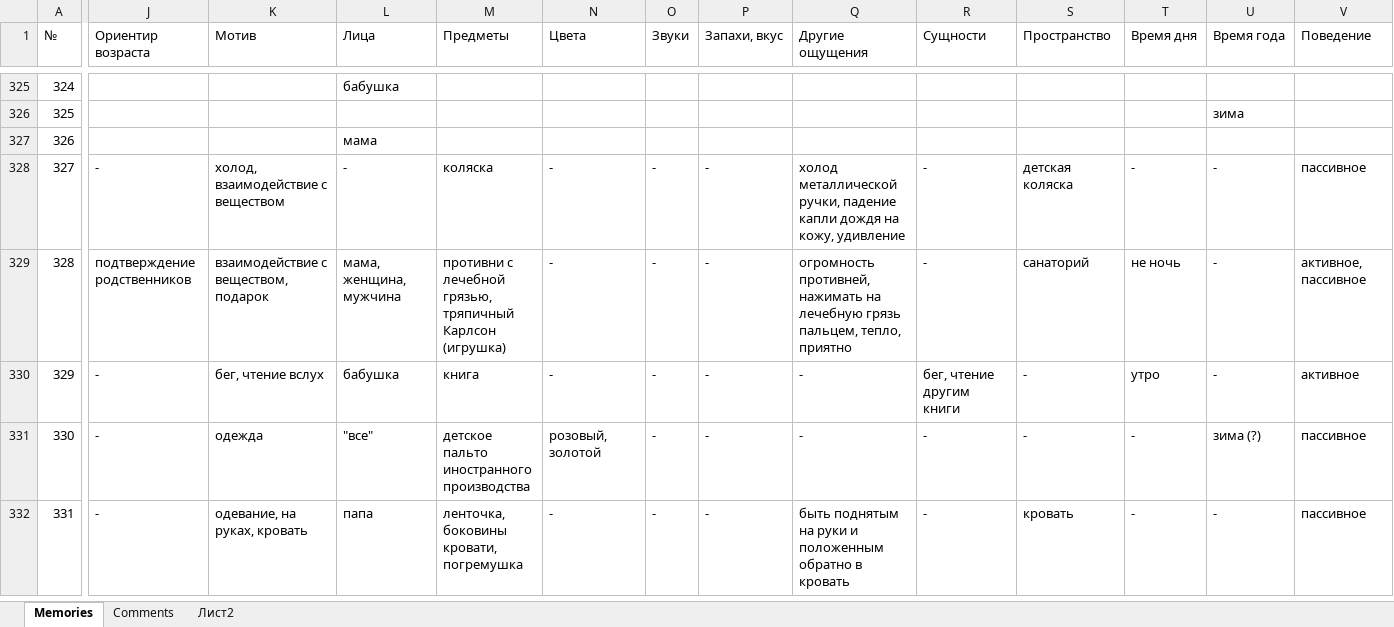
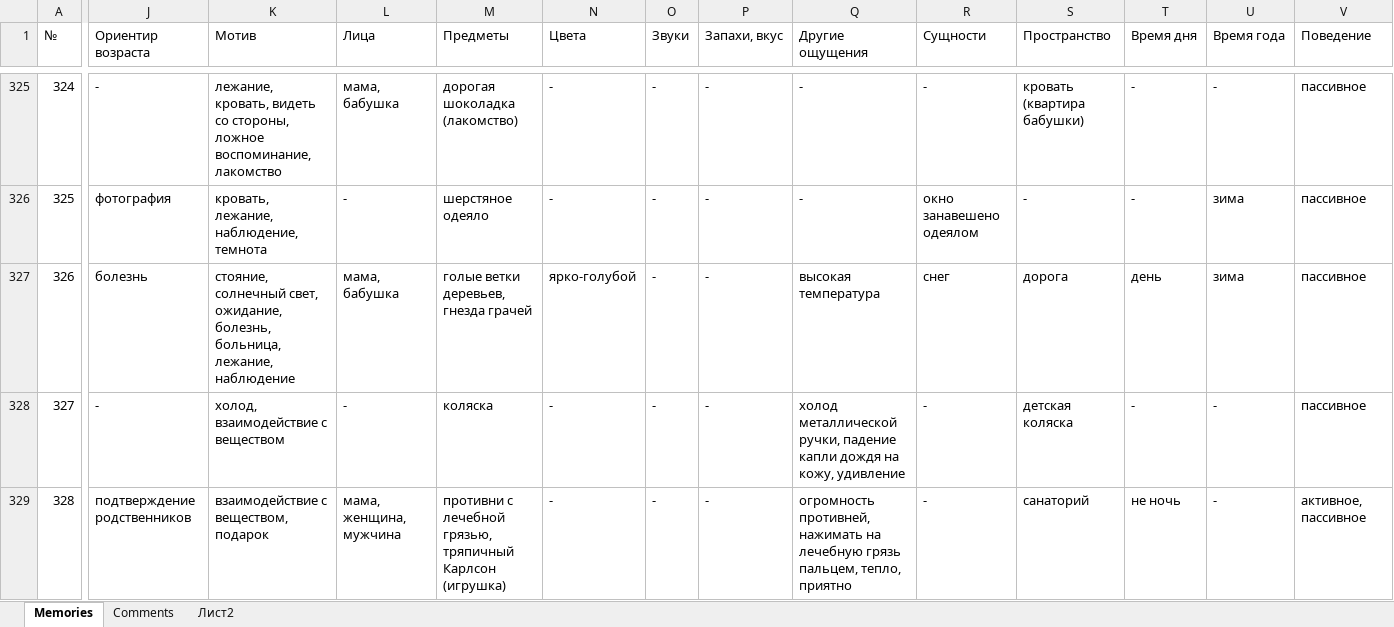
Before and after one commit to matyushkin/reminiscence, an Excel workbook: Reminiscence-backup.xlsx, sheet Memories, drawn as a sheet; only a part is shown, gaps mark what is left out; the shorter side is filled out with more unchanged rows; values as stored, in another font and other column widths than the file's, no cell formats; charts and pictures and conditional formats not drawn; the diff covers the shown part only; the diff names each change by its address in the sheet, - before the commit and + after, or states it on an @@ line.

```diff
--- a/Reminiscence-backup.xlsx (sheet Memories)
+++ b/Reminiscence-backup.xlsx (sheet Memories)
-J325 (Ориентир возраста): (empty)
+J325 (Ориентир возраста): -
-K325 (Мотив): (empty)
+K325 (Мотив): лежание, кровать, видеть со стороны, ложное воспоминание, лакомство
-L325 (Лица): бабушка
+L325 (Лица): мама, бабушка
-M325 (Предметы): (empty)
+M325 (Предметы): дорогая шоколадка (лакомство)
-N325:N326 (Цвета): (empty)
+N325:N326 (Цвета): -
-O325:O327 (Звуки): (empty)
+O325:O327 (Звуки): -
-P325:P327 (Запахи, вкус): (empty)
+P325:P327 (Запахи, вкус): -
-Q325:Q326 (Другие ощущения): (empty)
+Q325:Q326 (Другие ощущения): -
-R325 (Сущности): (empty)
+R325 (Сущности): -
-S325 (Пространство): (empty)
+S325 (Пространство): кровать (квартира бабушки)
-T325:T326 (Время дня): (empty)
+T325:T326 (Время дня): -
-U325 (Время года): (empty)
+U325 (Время года): -
-V325:V327 (Поведение): (empty)
+V325:V327 (Поведение): пассивное
-J326 (Ориентир возраста): (empty)
+J326 (Ориентир возраста): фотография
-K326 (Мотив): (empty)
+K326 (Мотив): кровать, лежание, наблюдение, темнота
-L326 (Лица): (empty)
+L326 (Лица): -
-M326 (Предметы): (empty)
+M326 (Предметы): шерстяное одеяло
-R326 (Сущности): (empty)
+R326 (Сущности): окно занавешено одеялом
-S326 (Пространство): (empty)
+S326 (Пространство): -
-J327 (Ориентир возраста): (empty)
+J327 (Ориентир возраста): болезнь
-K327 (Мотив): (empty)
+K327 (Мотив): стояние, солнечный свет, ожидание, болезнь, больница, лежание, наблюдение
-L327 (Лица): мама
+L327 (Лица): мама, бабушка
-M327 (Предметы): (empty)
+M327 (Предметы): голые ветки деревьев, гнезда грачей
-N327 (Цвета): (empty)
+N327 (Цвета): ярко-голубой
-Q327 (Другие ощущения): (empty)
+Q327 (Другие ощущения): высокая температура
-R327 (Сущности): (empty)
+R327 (Сущности): снег
-S327 (Пространство): (empty)
+S327 (Пространство): дорога
-T327 (Время дня): (empty)
+T327 (Время дня): день
-U327 (Время года): (empty)
+U327 (Время года): зима
```
Also changed, not shown: 77 edited cells elsewhere in this sheet, cell formats.
